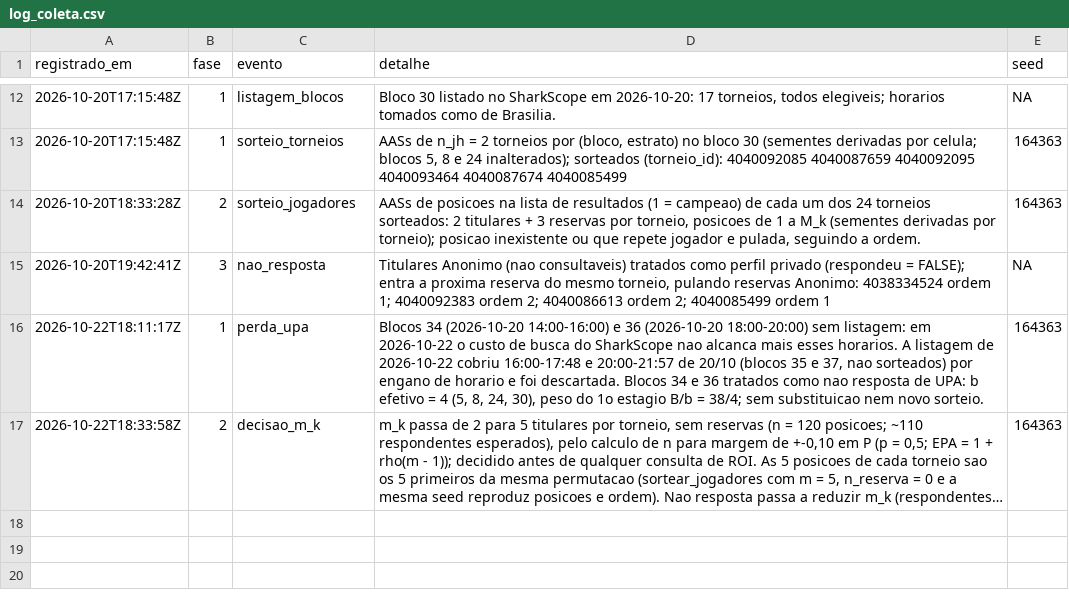
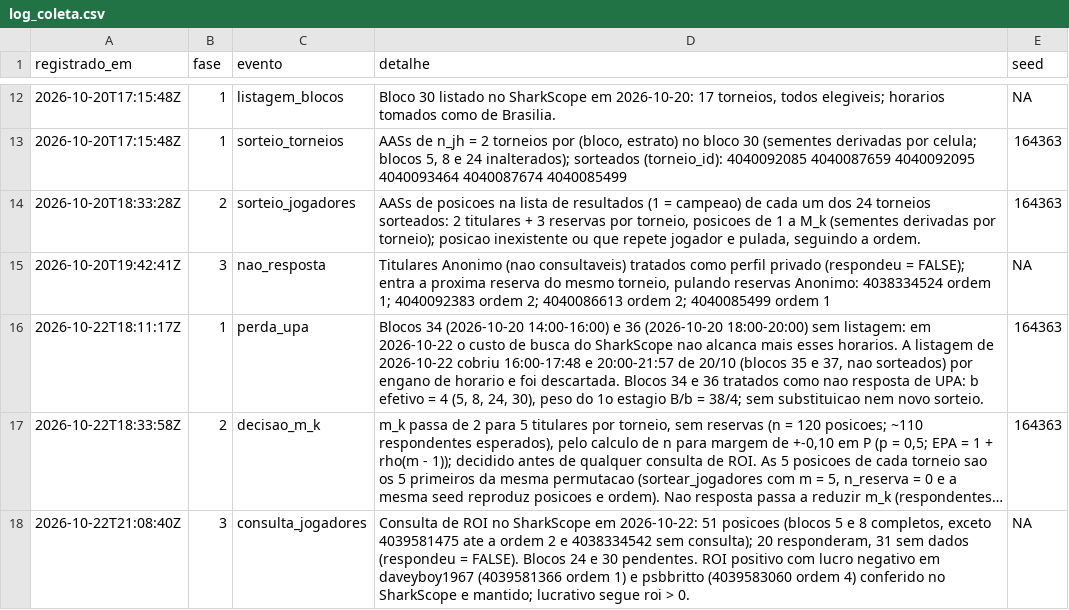
Before and after one commit to AFurlanTeixeira/amostragem-poker-online, a CSV file: data/raw/sharkscope/log_coleta.csv, drawn as a sheet; only a part is shown, gaps mark what is left out; long unchanged cells end in …; the diff names each change by its address in the sheet, - before the commit and + after, or states it on an @@ line.

```diff
--- a/data/raw/sharkscope/log_coleta.csv
+++ b/data/raw/sharkscope/log_coleta.csv
+row 18: 2026-10-22T21:08:40Z | 3 | consulta_jogadores | Consulta de ROI no SharkScope em 2026-10-22: 51 posicoes (blocos 5 e 8 completos, exceto 4039581475 ate a ordem 2 e 4038334542 sem consulta); 20 responderam, 31 sem dados (respondeu = FALSE). Blocos 24 e 30 pendentes. ROI positivo com lucro negativo em daveyboy1967 (4039581366 ordem 1) e psbbritto (4039583060 ordem 4) conferido no SharkScope e mantido; lucrativo segue roi > 0. | NA
```
Also changed, not shown: data/raw/sharkscope/coleta_jogadores.csv.
